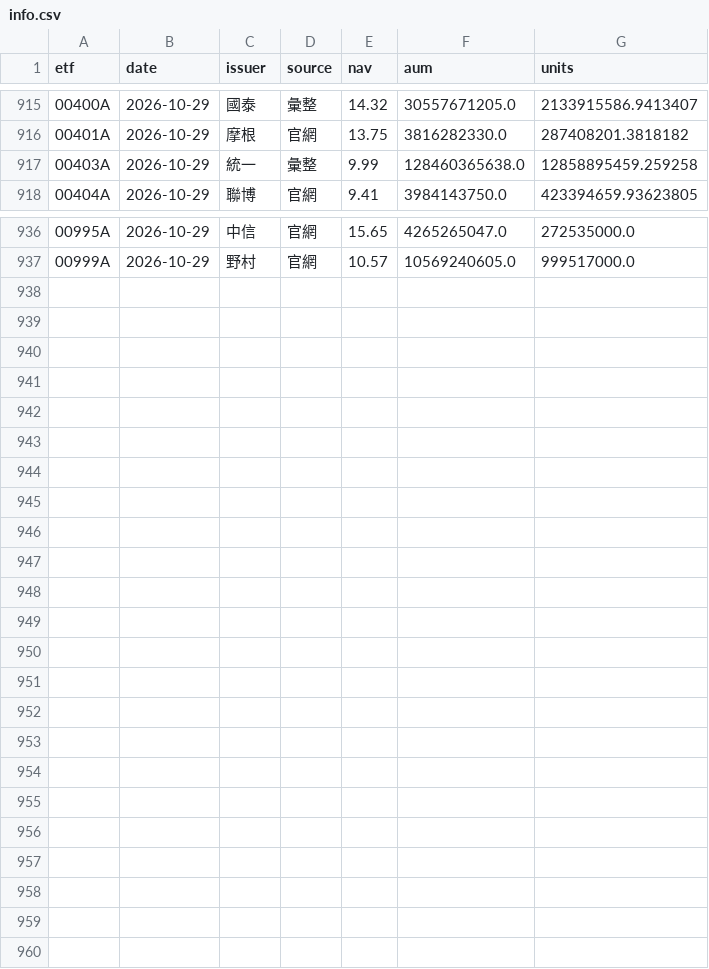
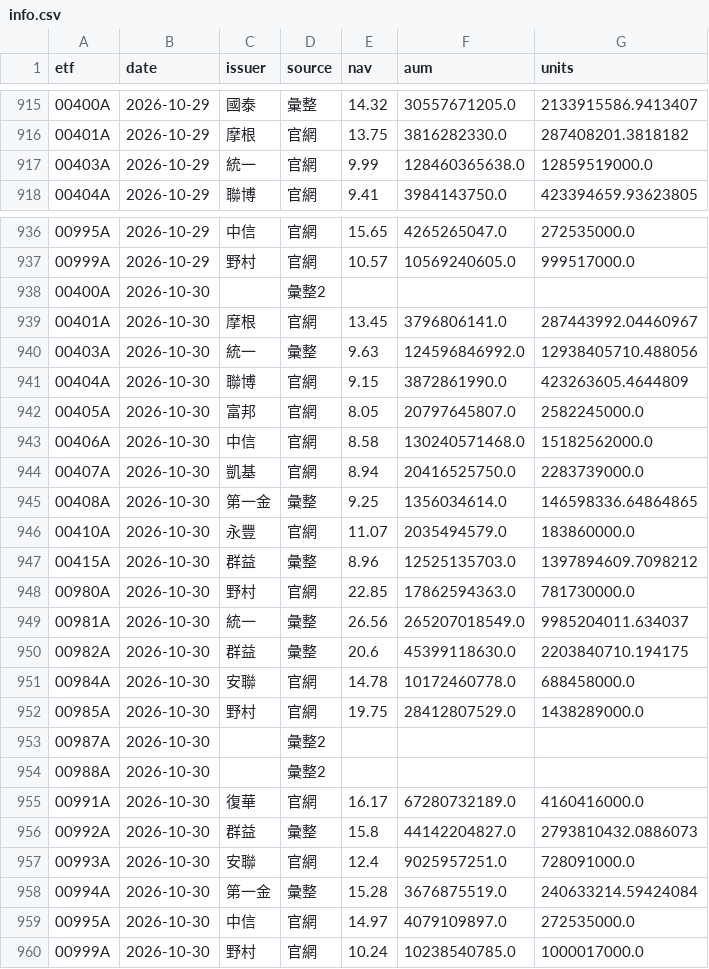
Before and after one commit to gelu27/Stock-lab, a CSV file: data/etf/info.csv, drawn as a sheet; only a part is shown, gaps mark what is left out.

```diff
--- a/data/etf/info.csv
+++ b/data/etf/info.csv
@@ -916,3 +916,3 @@ etf,date,issuer,source,nav,aum,units
 00401A,2026-10-29,摩根,官網,13.75,3816282330.0,287408201.3818182
-00403A,2026-10-29,統一,彙整,9.99,128460365638.0,12858895459.259258
+00403A,2026-10-29,統一,官網,9.99,128460365638.0,12859519000.0
 00404A,2026-10-29,聯博,官網,9.41,3984143750.0,423394659.93623805
@@ -937 +937,24 @@ etf,date,issuer,source,nav,aum,units
 00999A,2026-10-29,野村,官網,10.57,10569240605.0,999517000.0
+00400A,2026-10-30,,彙整2,,,
+00401A,2026-10-30,摩根,官網,13.45,3796806141.0,287443992.04460967
+00403A,2026-10-30,統一,彙整,9.63,124596846992.0,12938405710.488056
+00404A,2026-10-30,聯博,官網,9.15,3872861990.0,423263605.4644809
+00405A,2026-10-30,富邦,官網,8.05,20797645807.0,2582245000.0
+00406A,2026-10-30,中信,官網,8.58,130240571468.0,15182562000.0
+00407A,2026-10-30,凱基,官網,8.94,20416525750.0,2283739000.0
+00408A,2026-10-30,第一金,彙整,9.25,1356034614.0,146598336.64864865
+00410A,2026-10-30,永豐,官網,11.07,2035494579.0,183860000.0
+00415A,2026-10-30,群益,彙整,8.96,12525135703.0,1397894609.7098212
+00980A,2026-10-30,野村,官網,22.85,17862594363.0,781730000.0
+00981A,2026-10-30,統一,彙整,26.56,265207018549.0,9985204011.634037
+00982A,2026-10-30,群益,彙整,20.6,45399118630.0,2203840710.194175
+00984A,2026-10-30,安聯,官網,14.78,10172460778.0,688458000.0
+00985A,2026-10-30,野村,官網,19.75,28412807529.0,1438289000.0
+00987A,2026-10-30,,彙整2,,,
+00988A,2026-10-30,,彙整2,,,
+00991A,2026-10-30,復華,官網,16.17,67280732189.0,4160416000.0
+00992A,2026-10-30,群益,彙整,15.8,44142204827.0,2793810432.0886073
+00993A,2026-10-30,安聯,官網,12.4,9025957251.0,728091000.0
+00994A,2026-10-30,第一金,彙整,15.28,3676875519.0,240633214.59424084
+00995A,2026-10-30,中信,官網,14.97,4079109897.0,272535000.0
+00999A,2026-10-30,野村,官網,10.24,10238540785.0,1000017000.0
```
Also changed, not shown: 5 other files.
